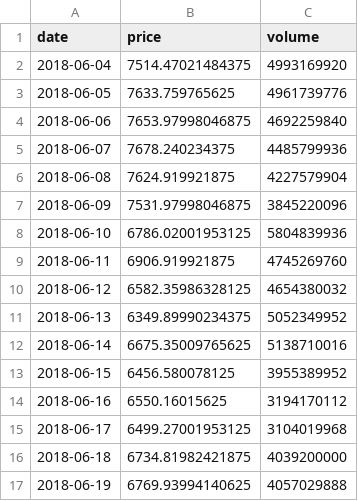
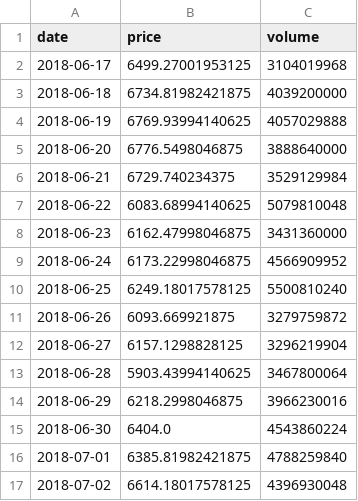
Before and after one commit to rdmgomes/Dashboard, a CSV file: btc_data.csv, drawn as a sheet; only a part is shown; the shorter side is filled out with more unchanged rows; removed rows and columns are numbered as before the commit, all else as after; the diff covers the shown part only; the diff names each change by its address in the sheet, - before the commit and + after, or states it on an @@ line.

Commit message:
Add files via upload

```diff
--- a/btc_data.csv
+++ b/btc_data.csv
-row 2: 2018-06-04 | 7514.47021484375 | 4993169920
-row 3: 2018-06-05 | 7633.759765625 | 4961739776
-row 4: 2018-06-06 | 7653.97998046875 | 4692259840
-row 5: 2018-06-07 | 7678.240234375 | 4485799936
-row 6: 2018-06-08 | 7624.919921875 | 4227579904
-row 7: 2018-06-09 | 7531.97998046875 | 3845220096
-row 8: 2018-06-10 | 6786.02001953125 | 5804839936
-row 9: 2018-06-11 | 6906.919921875 | 4745269760
-row 10: 2018-06-12 | 6582.35986328125 | 4654380032
-row 11: 2018-06-13 | 6349.89990234375 | 5052349952
-row 12: 2018-06-14 | 6675.35009765625 | 5138710016
-row 13: 2018-06-15 | 6456.580078125 | 3955389952
-row 14: 2018-06-16 | 6550.16015625 | 3194170112
```
Also changed, not shown: 13 added rows elsewhere in this file.
